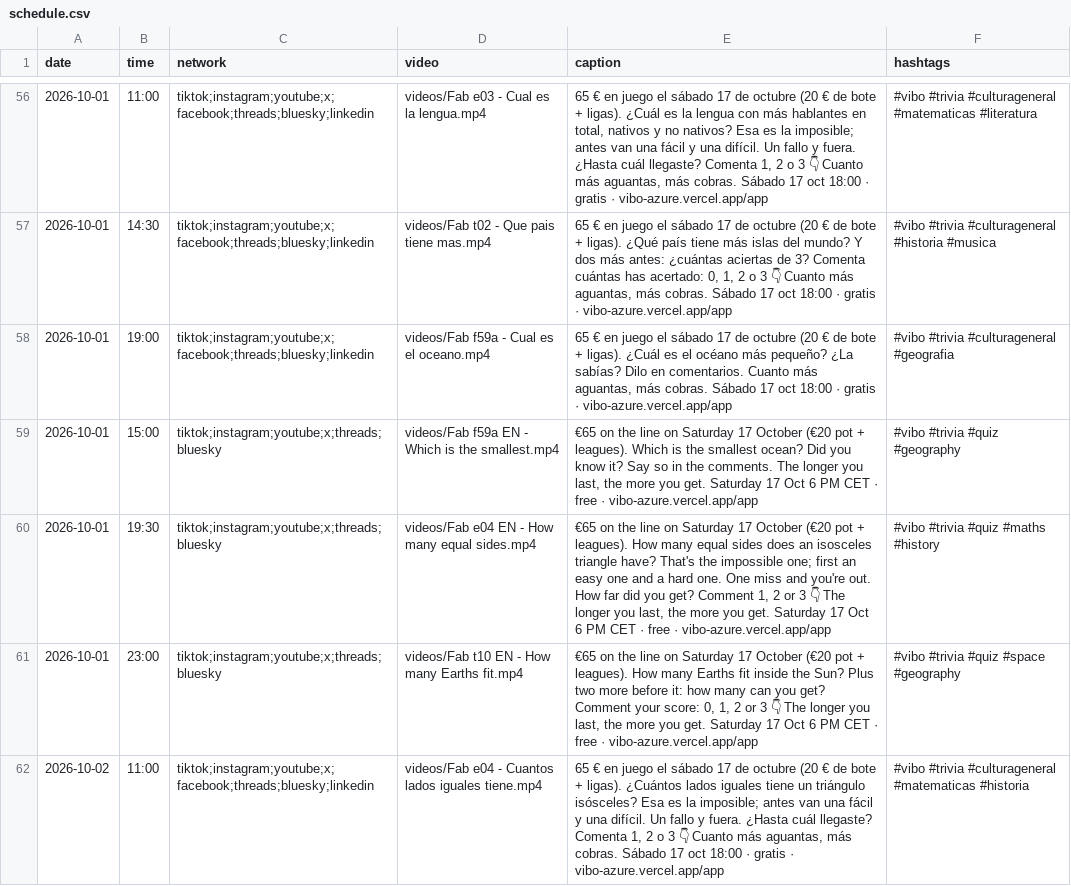
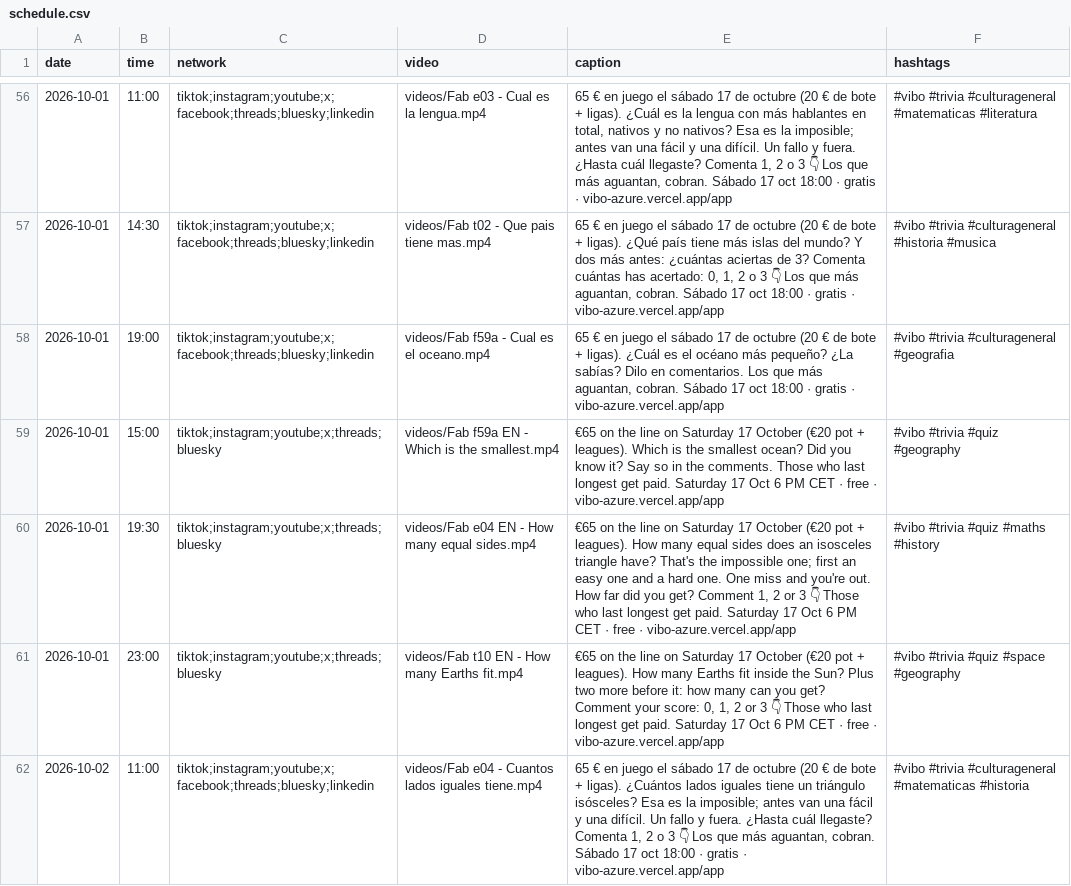
Before and after one commit to pepelu608-commits/vibo-redes, a CSV file: scripts/social/schedule.csv, drawn as a sheet; only a part is shown, gaps mark what is left out; the diff covers the shown part only; the diff names each change by its address in the sheet, - before the commit and + after, or states it on an @@ line.

Commit message:
Textos: «Los que más aguantan, cobran»

```diff
--- a/scripts/social/schedule.csv
+++ b/scripts/social/schedule.csv
-E56 (caption): …3 👇 Cuanto más aguantas, más cobras. Sábado 17…
+E56 (caption): …3 👇 Los que más aguantan, cobran. Sábado 17…
-E57 (caption): …3 👇 Cuanto más aguantas, más cobras. Sábado 17…
+E57 (caption): …3 👇 Los que más aguantan, cobran. Sábado 17…
-E58 (caption): …en comentarios. Cuanto más aguantas, más cobras. Sábado 17…
+E58 (caption): …en comentarios. Los que más aguantan, cobran. Sábado 17…
-E59 (caption): …the comments. The longer you last, the more you get. Saturday 17…
+E59 (caption): …the comments. Those who last longest get paid. Saturday 17…
-E60 (caption): …3 👇 The longer you last, the more you get. Saturday 17…
+E60 (caption): …3 👇 Those who last longest get paid. Saturday 17…
-E61 (caption): …3 👇 The longer you last, the more you get. Saturday 17…
+E61 (caption): …3 👇 Those who last longest get paid. Saturday 17…
-E62 (caption): …3 👇 Cuanto más aguantas, más cobras. Sábado 17…
+E62 (caption): …3 👇 Los que más aguantan, cobran. Sábado 17…
```
Also changed, not shown: 141 edited cells elsewhere in this file, 1 other file.
